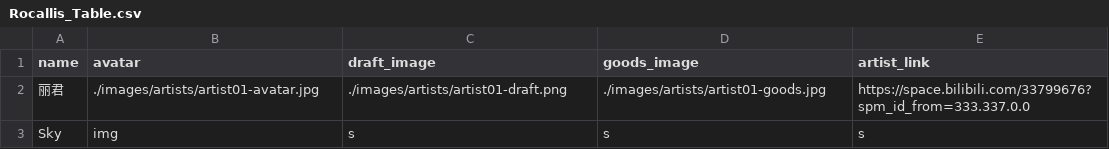
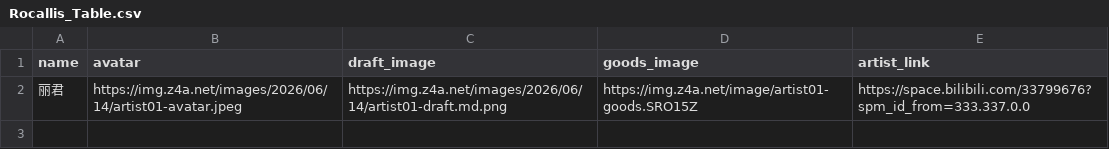
Before and after one commit to zxc35666788-arch/rocallis-artists-information, a CSV file: Rocallis_Table.csv, drawn as a sheet.

Commit message:
Update Rocallis_Table.csv

```diff
--- a/Rocallis_Table.csv
+++ b/Rocallis_Table.csv
@@ -1,3 +1,2 @@
 name,avatar,draft_image,goods_image,artist_link
-丽君,./images/artists/artist01-avatar.jpg,./images/artists/artist01-draft.png,./images/artists/artist01-goods.jpg,https://space.bilibili.com/33799676?spm_id_from=333.337.0.0
-Sky,img,s,s,s
+丽君,https://img.z4a.net/images/2026/06/14/artist01-avatar.jpeg,https://img.z4a.net/images/2026/06/14/artist01-draft.md.png,https://img.z4a.net/image/artist01-goods.SRO15Z,https://space.bilibili.com/33799676?spm_id_from=333.337.0.0
```
